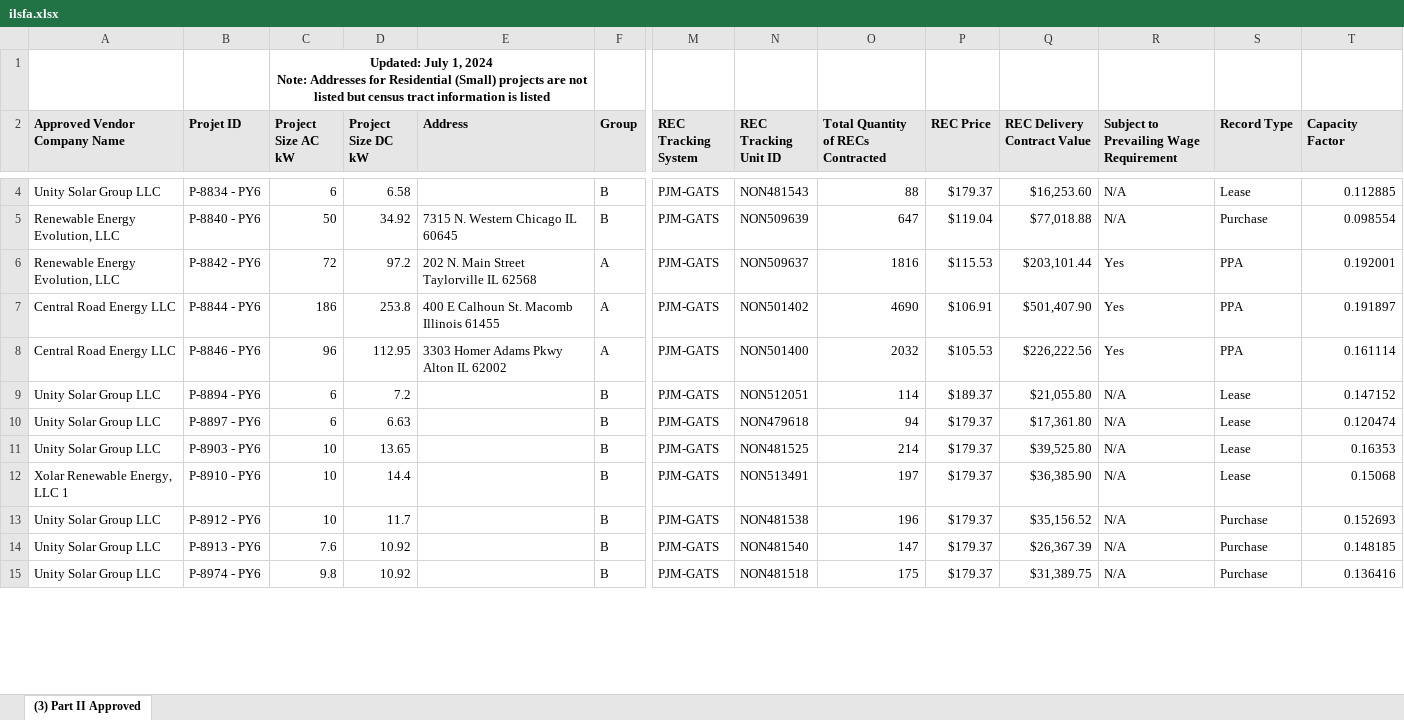
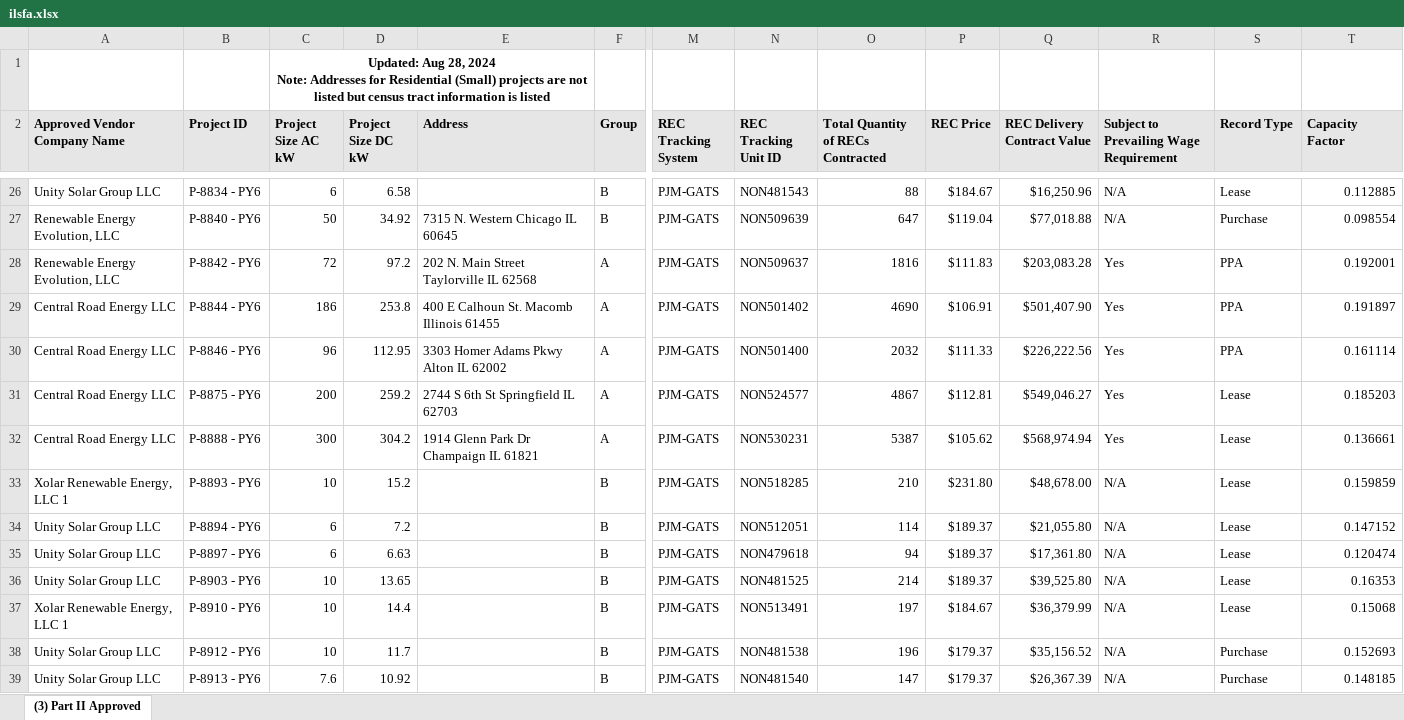
Before and after one commit to chihacknight/il-solar-map, an Excel workbook: data/raw/ilsfa.xlsx, sheet (3) Part II Approved, drawn as a sheet; only a part is shown, gaps mark what is left out; the shorter side is filled out with more unchanged rows; values as stored, in another font and other column widths than the file's, no borders; charts and pictures not drawn; addresses are those after the commit; rows hold the shown columns only; ↵ is a line break in a cell; the diff covers the shown part only; the diff names each change by its address in the sheet, - before the commit and + after, or states it on an @@ line.

```diff
--- a/data/raw/ilsfa.xlsx (sheet (3) Part II Approved)
+++ b/data/raw/ilsfa.xlsx (sheet (3) Part II Approved)
-C1 (Project Size AC kW): Updated: July 1, 2024 ↵ Note:…
+C1 (Project Size AC kW): Updated: Aug 28, 2024 ↵ Note:…
-B2: Projet ID
+B2: Project ID
-P26 (REC Price): $179.37
+P26 (REC Price): $184.67
-Q26 (REC Delivery Contract Value): $16,253.60
+Q26 (REC Delivery Contract Value): $16,250.96
-P28 (REC Price): $115.53
+P28 (REC Price): $111.83
-Q28 (REC Delivery Contract Value): $203,101.44
+Q28 (REC Delivery Contract Value): $203,083.28
-P30 (REC Price): $105.53
+P30 (REC Price): $111.33
+row 31: Central Road Energy LLC | P-8875 - PY6 | 200 | 259.2 | 2744 S 6th St Springfield IL 62703 | A | PJM-GATS | NON524577 | 4867 | $112.81 | $549,046.27 | Yes | Lease | 0.185203
+row 32: Central Road Energy LLC | P-8888 - PY6 | 300 | 304.2 | 1914 Glenn Park Dr Champaign IL 61821 | A | PJM-GATS | NON530231 | 5387 | $105.62 | $568,974.94 | Yes | Lease | 0.136661
+row 33: Xolar Renewable Energy, LLC 1 | P-8893 - PY6 | 10 | 15.2 |  | B | PJM-GATS | NON518285 | 210 | $231.80 | $48,678.00 | N/A | Lease | 0.159859
-P35:P36 (REC Price): $179.37
+P35:P36 (REC Price): $189.37
-P37 (REC Price): $179.37
+P37 (REC Price): $184.67
-Q37 (REC Delivery Contract Value): $36,385.90
+Q37 (REC Delivery Contract Value): $36,379.99
```
Also changed, not shown: 89 added rows and 51 edited cells elsewhere in this sheet, charts or pictures, data/raw/ilsfa_report_2.xlsx, 2 other files.
